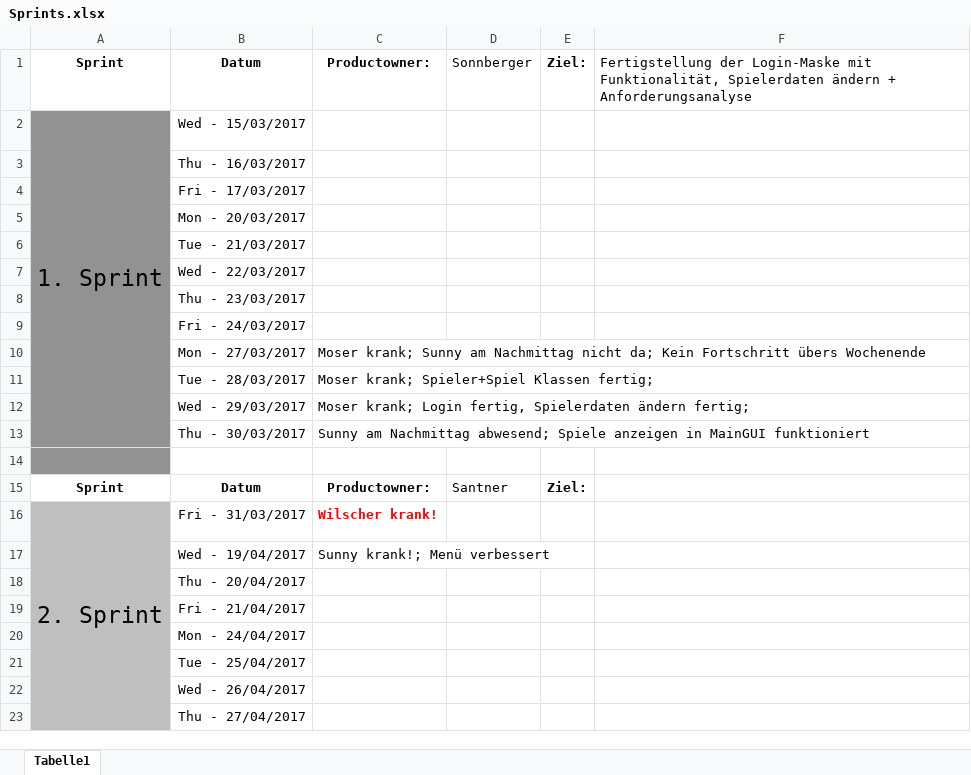
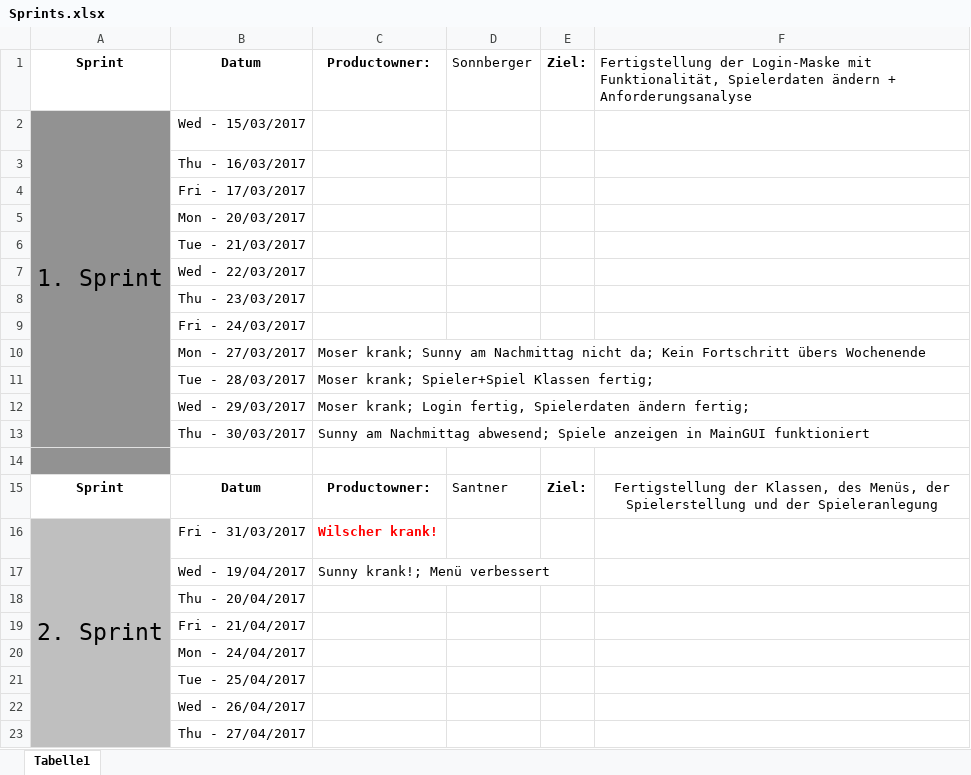
Before and after one commit to Miautex/Soccer_app, an Excel workbook: documents/Sprints.xlsx, sheet Tabelle1, drawn as a sheet; values as stored, in another font and other column widths than the file's, no borders; the diff names each change by its address in the sheet, - before the commit and + after, or states it on an @@ line.

Commit message:
Gonna Push fast (Sprintziel eingetragen)

```diff
--- a/documents/Sprints.xlsx (sheet Tabelle1)
+++ b/documents/Sprints.xlsx (sheet Tabelle1)
-F15: (empty)
+F15: Fertigstellung der Klassen, des Menüs, der Spielerstellung und der Spieleranlegung
```
